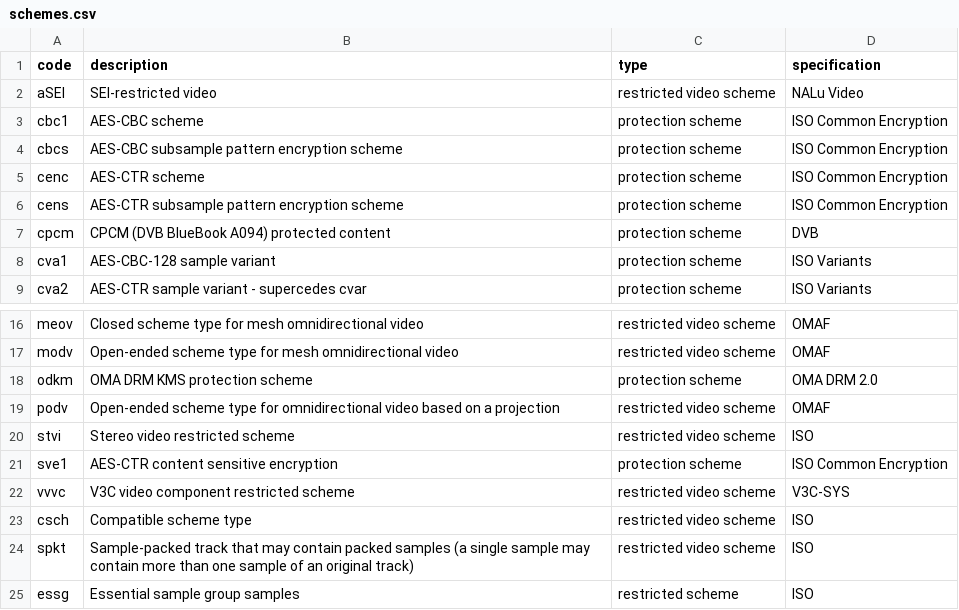
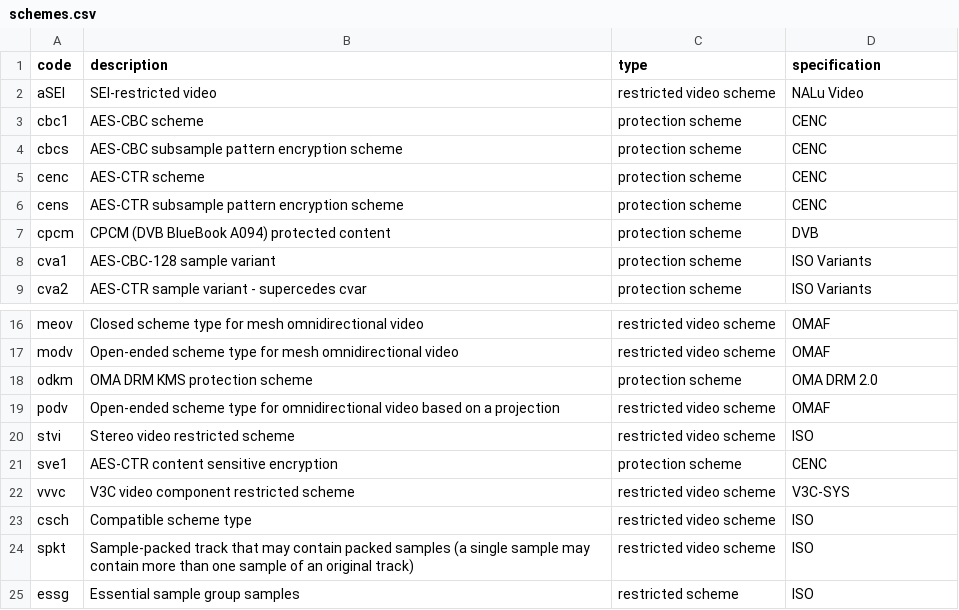
Before and after one commit to mp4ra/mp4ra.github.io, a CSV file: data/schemes.csv, drawn as a sheet; only a part is shown, gaps mark what is left out.

Commit message:
use CENC as a spec alias

```diff
--- a/data/schemes.csv
+++ b/data/schemes.csv
@@ -2,6 +2,6 @@ code,description,type,specification
 aSEI,SEI-restricted video,restricted video scheme,NALu Video
-cbc1,AES-CBC scheme,protection scheme,ISO Common Encryption
-cbcs,AES-CBC subsample pattern encryption scheme,protection scheme,ISO Common Encryption
-cenc,AES-CTR scheme,protection scheme,ISO Common Encryption
-cens,AES-CTR subsample pattern encryption scheme,protection scheme,ISO Common Encryption
+cbc1,AES-CBC scheme,protection scheme,CENC
+cbcs,AES-CBC subsample pattern encryption scheme,protection scheme,CENC
+cenc,AES-CTR scheme,protection scheme,CENC
+cens,AES-CTR subsample pattern encryption scheme,protection scheme,CENC
 cpcm,CPCM (DVB BlueBook A094) protected content,protection scheme,DVB
@@ -20,3 +20,3 @@ podv,Open-ended scheme type for omnidirectional video based on a projection,rest
 stvi,Stereo video restricted scheme,restricted video scheme,ISO
-sve1,AES-CTR content sensitive encryption,protection scheme,ISO Common Encryption
+sve1,AES-CTR content sensitive encryption,protection scheme,CENC
 vvvc,V3C video component restricted scheme,restricted video scheme,V3C-SYS
```
Also changed, not shown: data/boxes.csv, data/item-properties.csv, 3 other files.
